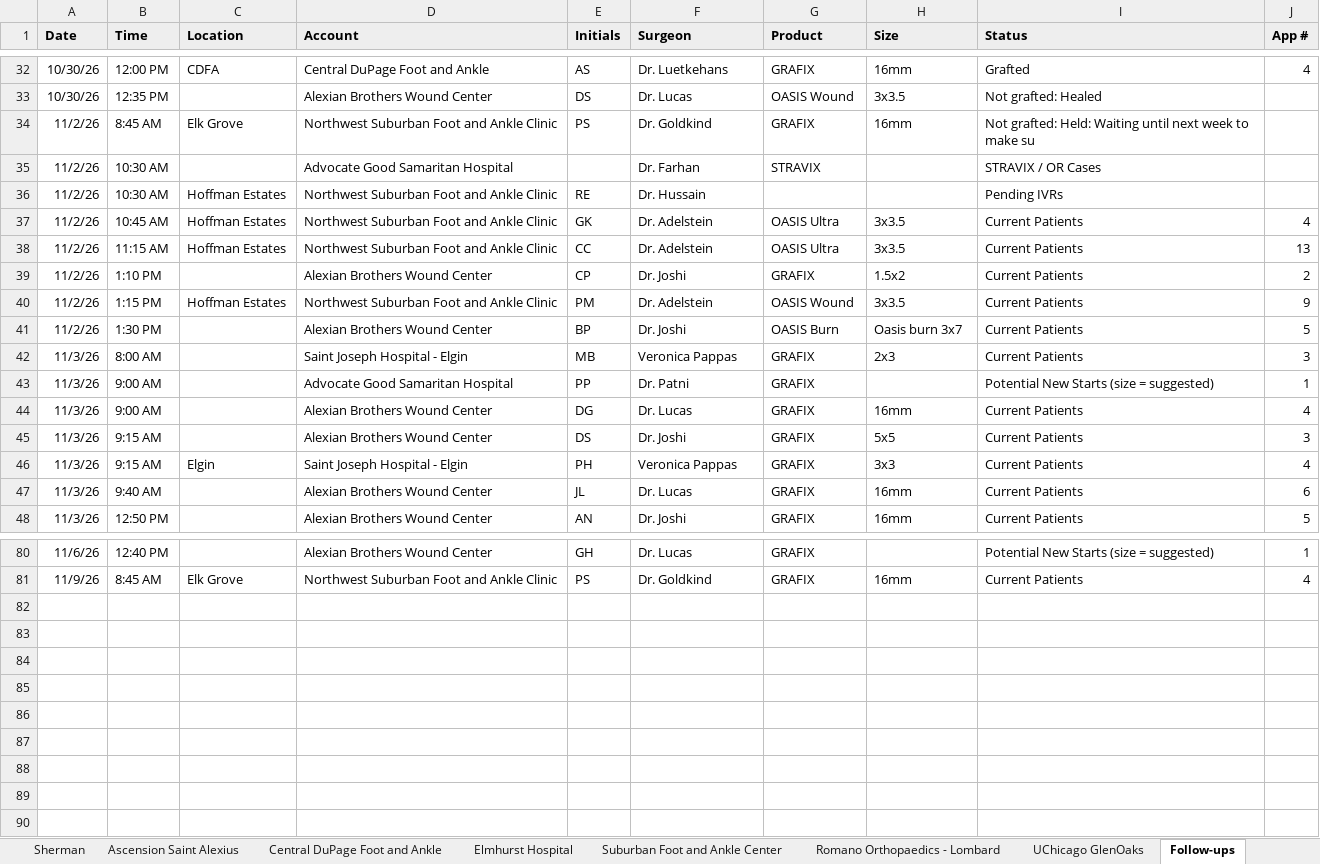
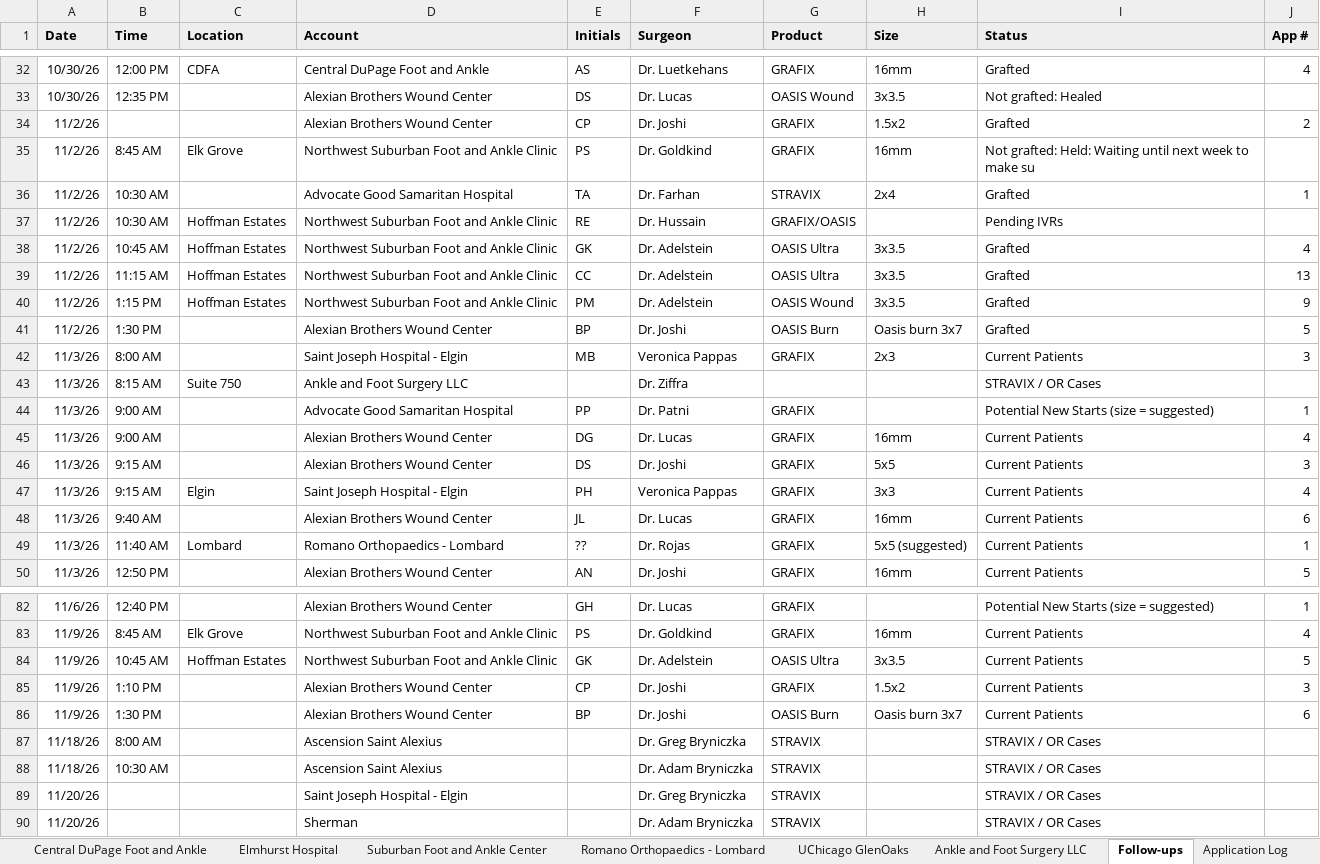
Before and after one commit to ajpeterson113/Graft-Tracker, an Excel workbook: Chi_West_Patient_List.xlsx, sheet Follow-ups, drawn as a sheet; only a part is shown, gaps mark what is left out; values as stored, in another font and other column widths than the file's, no borders; removed rows and columns are numbered as before the commit, all else as after; the diff names each change by its address in the sheet, - before the commit and + after, or states it on an @@ line.

```diff
--- a/Chi_West_Patient_List.xlsx (sheet Follow-ups)
+++ b/Chi_West_Patient_List.xlsx (sheet Follow-ups)
+sheet tab: Ankle and Foot Surgery LLC
+row 34: 11/2/26 |  |  | Alexian Brothers Wound Center | CP | Dr. Joshi | GRAFIX | 1.5x2 | Grafted | 2
-E36 (Initials): (empty)
+E36 (Initials): TA
-H36 (Size): (empty)
+H36 (Size): 2x4
-I36 (Status): STRAVIX / OR Cases
+I36 (Status): Grafted
-J36 (App #): (empty)
+J36 (App #): 1
-G37 (Product): (empty)
+G37 (Product): GRAFIX/OASIS
-I38:I39 (Status): Current Patients
+I38:I39 (Status): Grafted
-row 39: 11/2/26 | 1:10 PM |  | Alexian Brothers Wound Center | CP | Dr. Joshi | GRAFIX | 1.5x2 | Current Patients | 2
-I40:I41 (Status): Current Patients
+I40:I41 (Status): Grafted
+row 43: 11/3/26 | 8:15 AM | Suite 750 | Ankle and Foot Surgery LLC |  | Dr. Ziffra |  |  | STRAVIX / OR Cases
+row 49: 11/3/26 | 11:40 AM | Lombard | Romano Orthopaedics - Lombard | ?? | Dr. Rojas | GRAFIX | 5x5 (suggested) | Current Patients | 1
+row 84: 11/9/26 | 10:45 AM | Hoffman Estates | Northwest Suburban Foot and Ankle Clinic | GK | Dr. Adelstein | OASIS Ultra | 3x3.5 | Current Patients | 5
+row 85: 11/9/26 | 1:10 PM |  | Alexian Brothers Wound Center | CP | Dr. Joshi | GRAFIX | 1.5x2 | Current Patients | 3
+row 86: 11/9/26 | 1:30 PM |  | Alexian Brothers Wound Center | BP | Dr. Joshi | OASIS Burn | Oasis burn 3x7 | Current Patients | 6
+row 87: 11/18/26 | 8:00 AM |  | Ascension Saint Alexius |  | Dr. Greg Bryniczka | STRAVIX |  | STRAVIX / OR Cases
+row 88: 11/18/26 | 10:30 AM |  | Ascension Saint Alexius |  | Dr. Adam Bryniczka | STRAVIX |  | STRAVIX / OR Cases
+row 89: 11/20/26 |  |  | Saint Joseph Hospital - Elgin |  | Dr. Greg Bryniczka | STRAVIX |  | STRAVIX / OR Cases
+row 90: 11/20/26 |  |  | Sherman |  | Dr. Adam Bryniczka | STRAVIX |  | STRAVIX / OR Cases
```
Also changed, not shown: sheet All Patients, sheet Alexian, sheet Application Log, sheet NWSFA, sheet Romano Orthopaedics - Lombard, sheet Good Samaritan, 5 more sheets, Graft_Tracker_BIOT_Chicago_West.xlsx, 27 other files.
